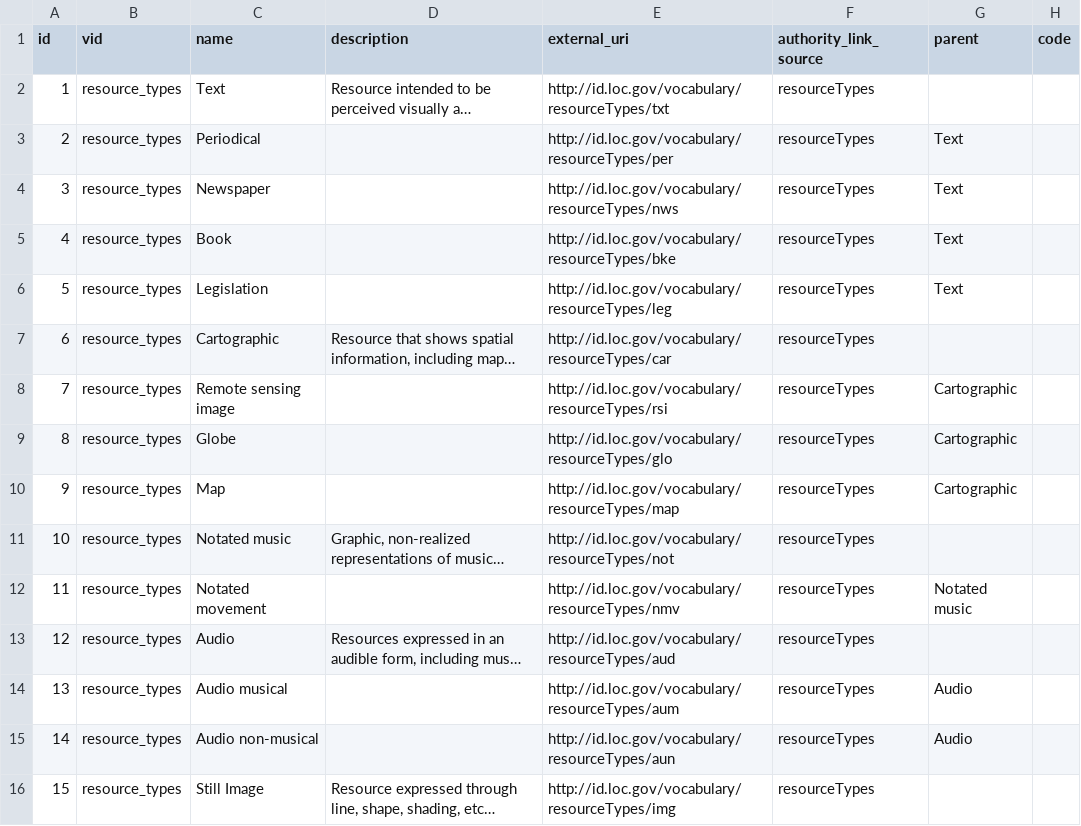
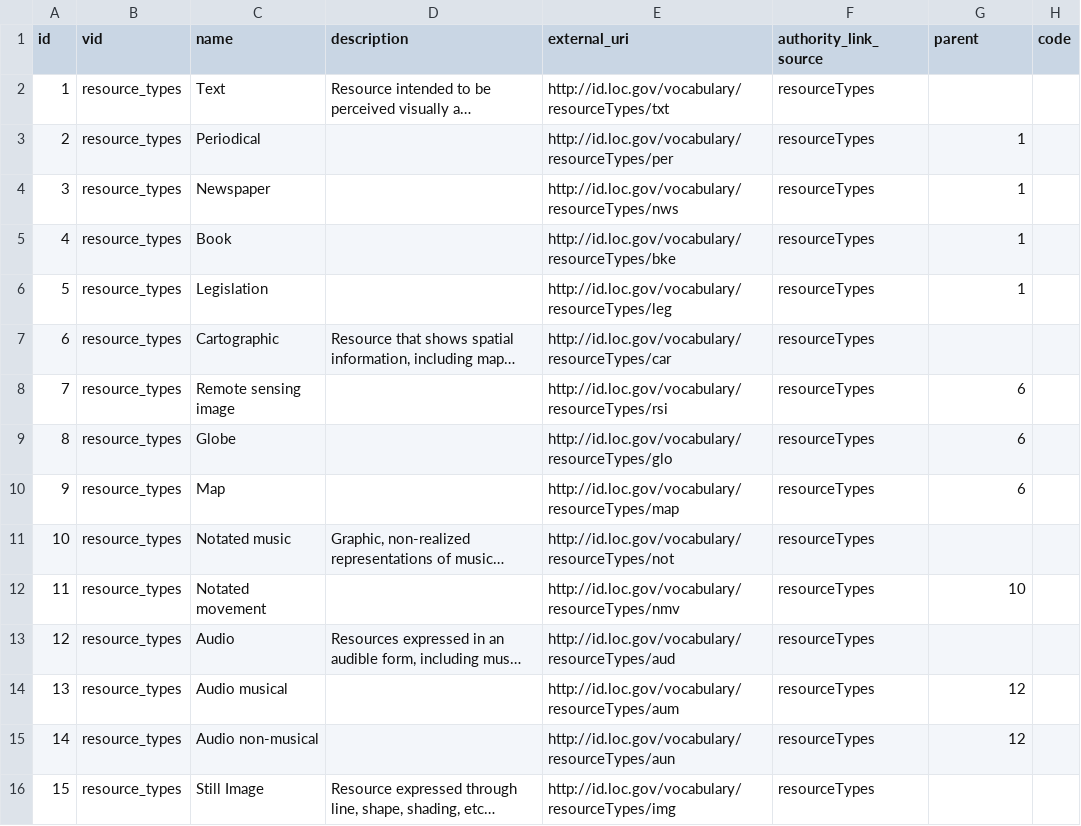
Before and after one commit to Islandora-Devops/islandora-starter-site, a CSV file: assets/migrate/tags.csv, drawn as a sheet; only a part is shown; long unchanged cells end in …; the diff covers the shown part only; the diff names each change by its address in the sheet, - before the commit and + after, or states it on an @@ line.

Commit message:
Use IDs for parents.

```diff
--- a/assets/migrate/tags.csv
+++ b/assets/migrate/tags.csv
-G3:G6 (parent): Text
+G3:G6 (parent): 1
-G8:G10 (parent): Cartographic
+G8:G10 (parent): 6
-G12 (parent): Notated music
+G12 (parent): 10
-G14:G15 (parent): Audio
+G14:G15 (parent): 12
```
Also changed, not shown: 8 edited cells elsewhere in this file.
